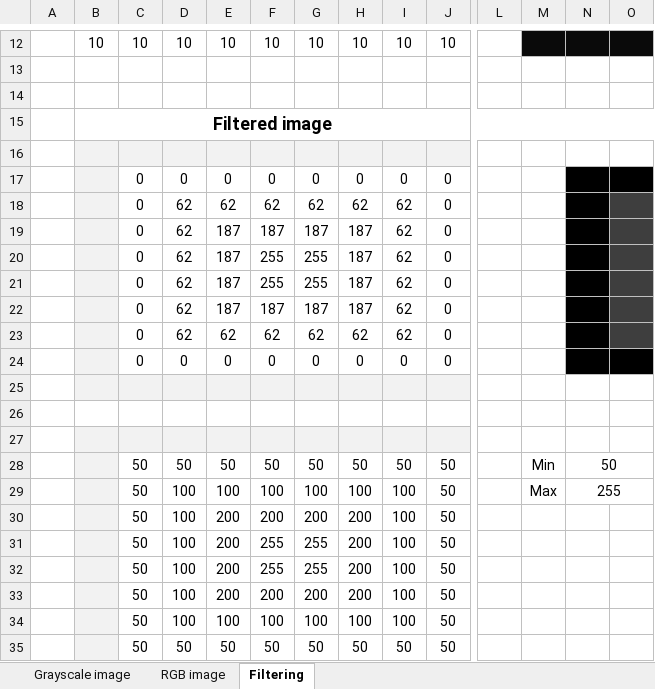
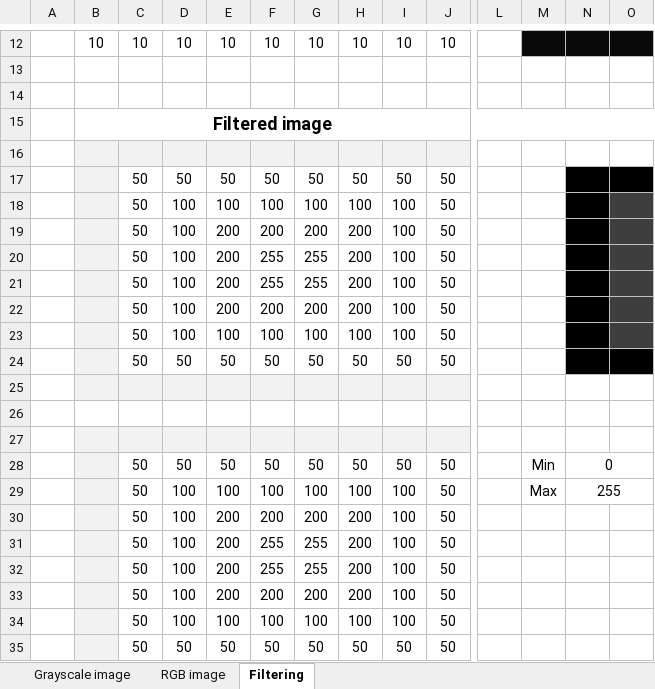
Before and after one commit to svkucheryavski/iasim-workshop, an Excel workbook: mlcourse.xlsm, sheet Filtering, drawn as a sheet; only a part is shown, gaps mark what is left out; values as stored, in another font and other column widths than the file's, no borders; removed rows and columns are numbered as before the commit, all else as after; rows hold the shown columns only; the diff names each change by its address in the sheet, - before the commit and + after, or states it on an @@ line.

Commit message:
improvements to Excel file

```diff
--- a/mlcourse.xlsm (sheet Filtering)
+++ b/mlcourse.xlsm (sheet Filtering)
-row 17:  |  | 0 | 0 | 0 | 0 | 0 | 0 | 0 | 0
-row 18:  |  | 0 | 62 | 62 | 62 | 62 | 62 | 62 | 0
-row 19:  |  | 0 | 62 | 187 | 187 | 187 | 187 | 62 | 0
-row 20:  |  | 0 | 62 | 187 | 255 | 255 | 187 | 62 | 0
-row 21:  |  | 0 | 62 | 187 | 255 | 255 | 187 | 62 | 0
-row 22:  |  | 0 | 62 | 187 | 187 | 187 | 187 | 62 | 0
-row 23:  |  | 0 | 62 | 62 | 62 | 62 | 62 | 62 | 0
-row 24:  |  | 0 | 0 | 0 | 0 | 0 | 0 | 0 | 0
+row 17:  |  | 50 | 50 | 50 | 50 | 50 | 50 | 50 | 50
+row 18:  |  | 50 | 100 | 100 | 100 | 100 | 100 | 100 | 50
+row 19:  |  | 50 | 100 | 200 | 200 | 200 | 200 | 100 | 50
+row 20:  |  | 50 | 100 | 200 | 255 | 255 | 200 | 100 | 50
+row 21:  |  | 50 | 100 | 200 | 255 | 255 | 200 | 100 | 50
+row 22:  |  | 50 | 100 | 200 | 200 | 200 | 200 | 100 | 50
+row 23:  |  | 50 | 100 | 100 | 100 | 100 | 100 | 100 | 50
+row 24:  |  | 50 | 50 | 50 | 50 | 50 | 50 | 50 | 50
-N28: 50
+N28: 0
```
